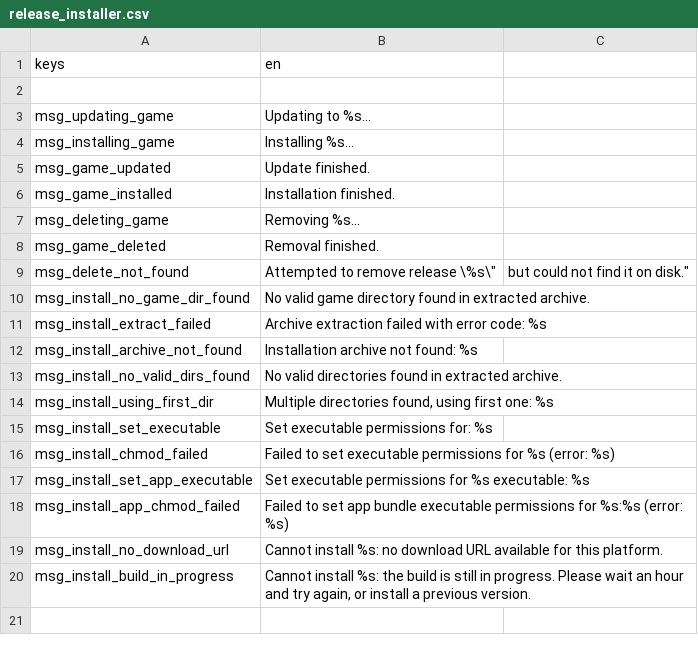
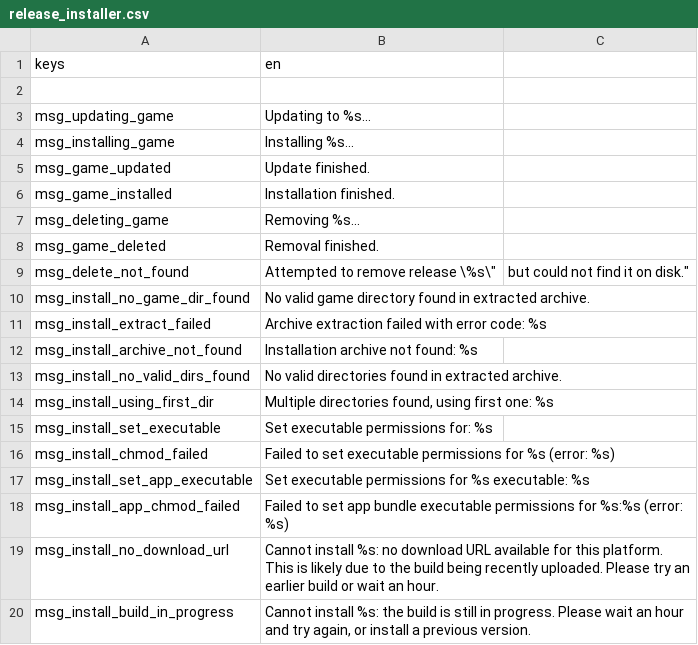
Before and after one commit to Hihahahalol/Catapult_Dabdoob, a CSV file: text/en/release_installer.csv, drawn as a sheet.

```diff
--- a/text/en/release_installer.csv
+++ b/text/en/release_installer.csv
@@ -18,3 +18,3 @@
 "msg_install_app_chmod_failed","Failed to set app bundle executable permissions for %s:%s (error: %s)"
-"msg_install_no_download_url","Cannot install %s: no download URL available for this platform."
+"msg_install_no_download_url","Cannot install %s: no download URL available for this platform. This is likely due to the build being recently uploaded. Please try an earlier build or wait an hour."
 "msg_install_build_in_progress","Cannot install %s: the build is still in progress. Please wait an hour and try again, or install a previous version."
```
Also changed, not shown: 1 other file.
